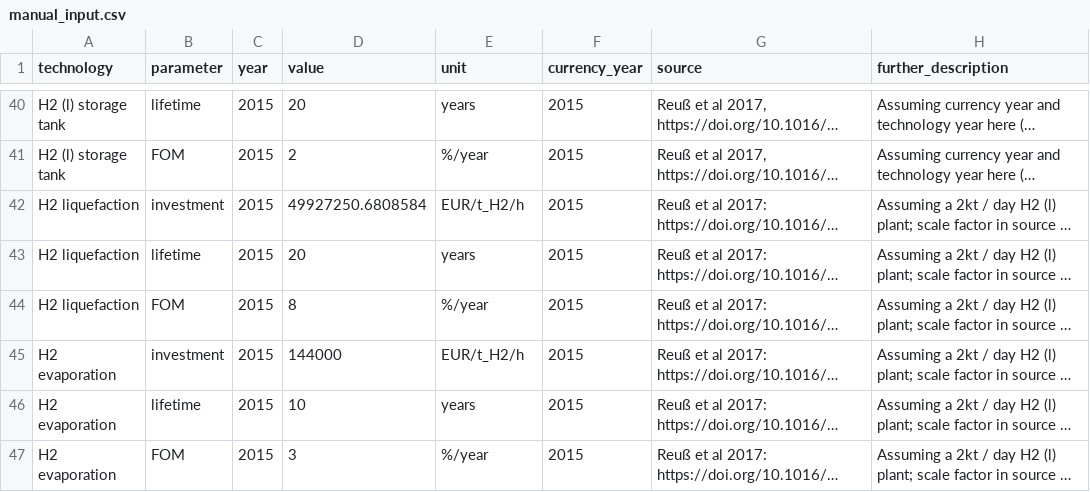
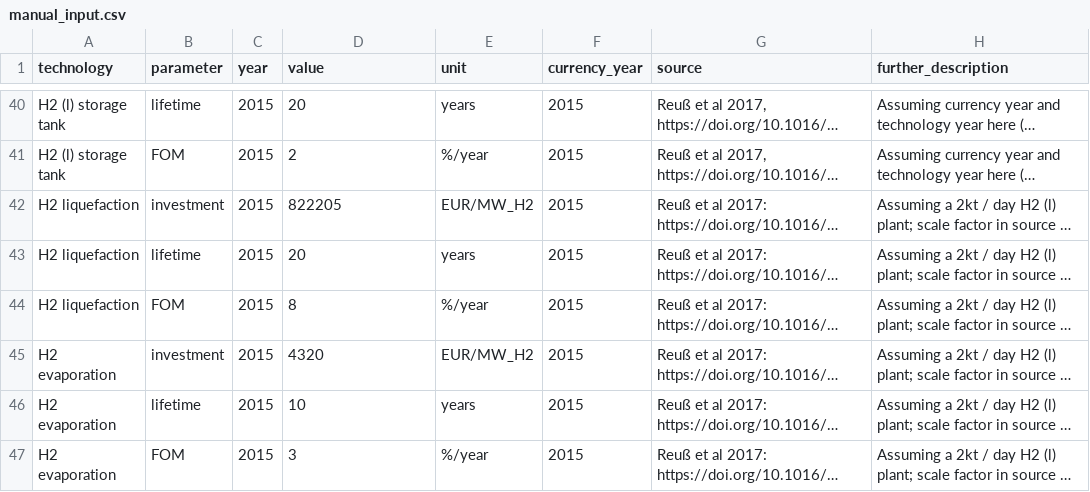
Before and after one commit to PyPSA/technology-data, a CSV file: inputs/manual_input.csv, drawn as a sheet; only a part is shown, gaps mark what is left out; long unchanged cells end in …; the diff names each change by its address in the sheet, - before the commit and + after, or states it on an @@ line.

```diff
--- a/inputs/manual_input.csv
+++ b/inputs/manual_input.csv
-D42 (value): 49927250.6808584
+D42 (value): 822205
-E42 (unit): EUR/t_H2/h
+E42 (unit): EUR/MW_H2
-D45 (value): 144000
+D45 (value): 4320
-E45 (unit): EUR/t_H2/h
+E45 (unit): EUR/MW_H2
```
Also changed, not shown: outputs/costs_2020.csv, outputs/costs_2025.csv, 6 other files.
